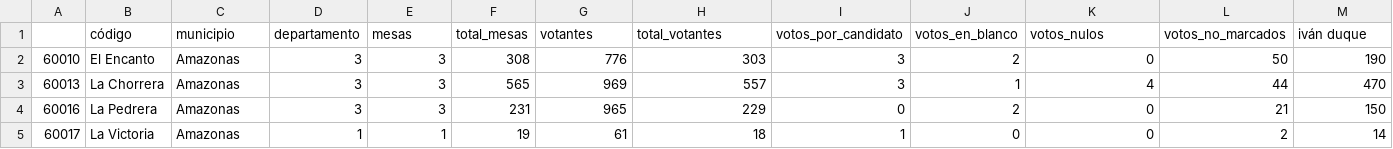
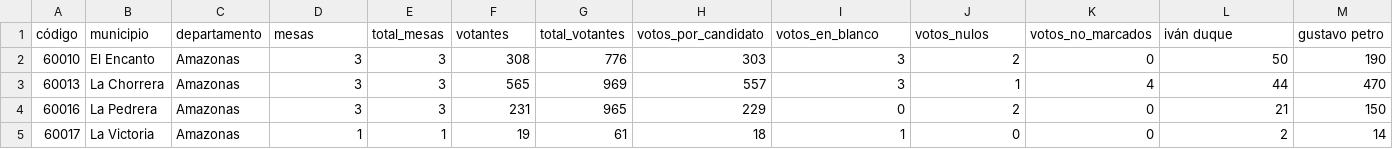
Before and after one commit to cargonzalv/cargonzalv.github.io, a CSV file: primera_vuelta_con_coordenadas.csv, drawn as a sheet; only a part is shown; removed rows and columns are numbered as before the commit, all else as after; rows hold the shown columns only; the diff names each change by its address in the sheet, - before the commit and + after, or states it on an @@ line.

Commit message:
Update primera_vuelta_con_coordenadas.csv

```diff
--- a/primera_vuelta_con_coordenadas.csv
+++ b/primera_vuelta_con_coordenadas.csv
-row 1:  | código | municipio | departamento | mesas | total_mesas | votantes | total_votantes | votos_por_candidato | votos_en_blanco | votos_nulos | votos_no_marcados | iván duque
+row 1: código | municipio | departamento | mesas | total_mesas | votantes | total_votantes | votos_por_candidato | votos_en_blanco | votos_nulos | votos_no_marcados | iván duque | gustavo petro
```
